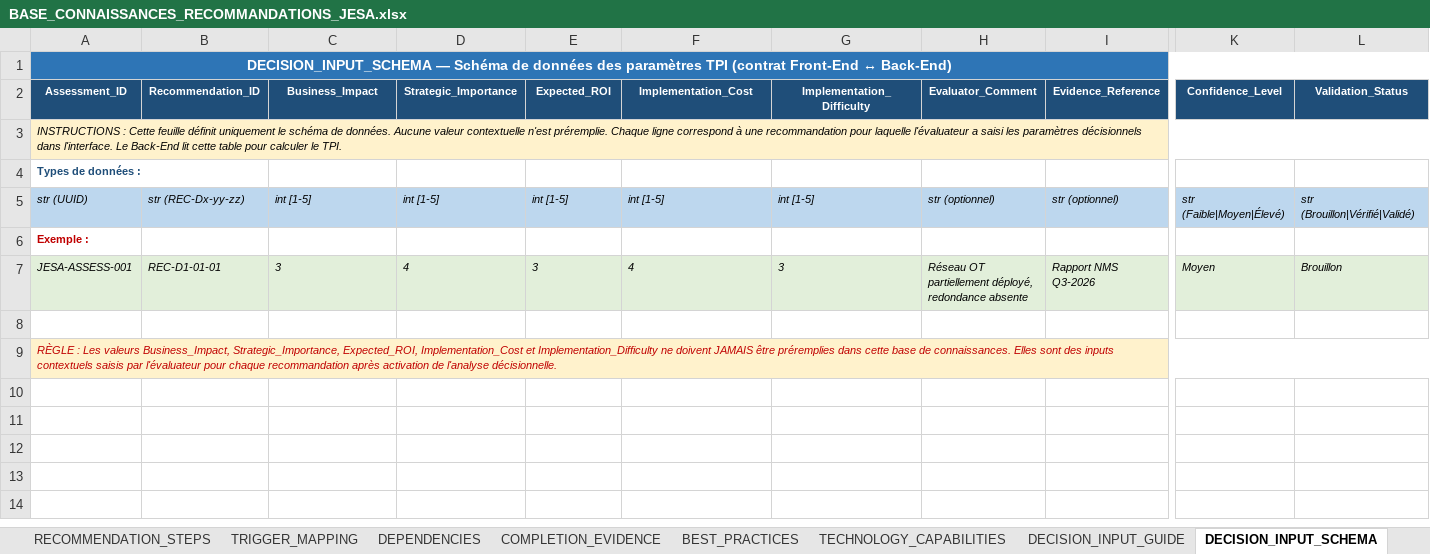
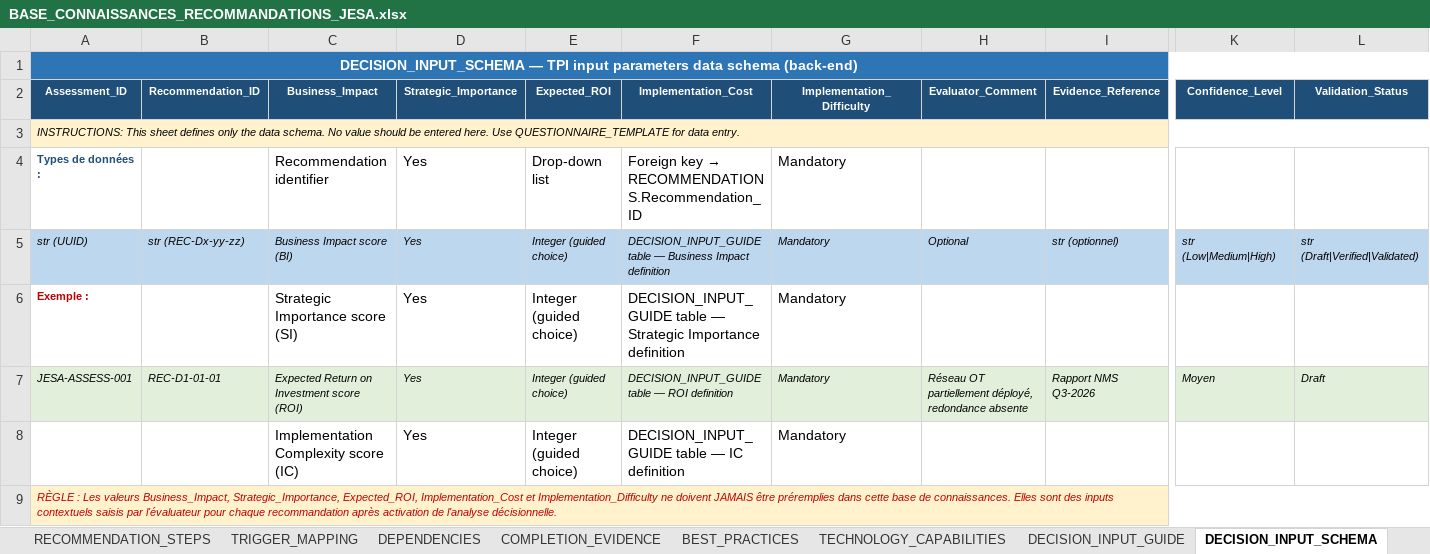
Before and after one commit to Jjaiden/Projet_PFA_JESA_V1.0, an Excel workbook: data/knowledge_base/BASE_CONNAISSANCES_RECOMMANDATIONS_JESA.xlsx, sheet DECISION_INPUT_SCHEMA, drawn as a sheet; only a part is shown, gaps mark what is left out; values as stored, in another font and other column widths than the file's, no borders; rows hold the shown columns only; the diff covers the shown part only; the diff names each change by its address in the sheet, - before the commit and + after, or states it on an @@ line.

```diff
--- a/data/knowledge_base/BASE_CONNAISSANCES_RECOMMANDATIONS_JESA.xlsx (sheet DECISION_INPUT_SCHEMA)
+++ b/data/knowledge_base/BASE_CONNAISSANCES_RECOMMANDATIONS_JESA.xlsx (sheet DECISION_INPUT_SCHEMA)
-A1 (Assessment_ID): DECISION_INPUT_SCHEMA — Schéma de données des paramètres TPI (contrat Front-End ↔ Back-End)
+A1 (Assessment_ID): DECISION_INPUT_SCHEMA — TPI input parameters data schema (back-end)
-B1:L1 fill: #2E75B6
+B1:L1 fill: none
-A3 (Assessment_ID): INSTRUCTIONS : Cette feuille définit uniquement le schéma de données. Aucune valeur contextuelle n'est préremplie. Chaque ligne correspond à une recommandation pour laquelle l'évaluateur a saisi les paramètres décisionnels dans l'interface. Le Back-End lit cette table pour calculer le TPI.
+A3 (Assessment_ID): INSTRUCTIONS: This sheet defines only the data schema. No value should be entered here. Use QUESTIONNAIRE_TEMPLATE for data entry.
-B3:L3 fill: #FFF2CC
+B3:L3 fill: none
-C4 (Business_Impact): (empty)
+C4 (Business_Impact): Recommendation identifier
-D4 (Strategic_Importance): (empty)
+D4 (Strategic_Importance): Yes
-E4 (Expected_ROI): (empty)
+E4 (Expected_ROI): Drop-down list
@@ F4 (Implementation_Cost): (empty) → Foreign key → RECOMMENDATIONS.Recommendation_ID @@
-G4 (Implementation_Difficulty): (empty)
+G4 (Implementation_Difficulty): Mandatory
-C5 (Business_Impact): int [1-5]
+C5 (Business_Impact): Business Impact score (BI)
-D5 (Strategic_Importance): int [1-5]
+D5 (Strategic_Importance): Yes
-E5 (Expected_ROI): int [1-5]
+E5 (Expected_ROI): Integer (guided choice)
-F5 (Implementation_Cost): int [1-5]
+F5 (Implementation_Cost): DECISION_INPUT_GUIDE table — Business Impact definition
-G5 (Implementation_Difficulty): int [1-5]
+G5 (Implementation_Difficulty): Mandatory
-H5 (Evaluator_Comment): str (optionnel)
+H5 (Evaluator_Comment): Optional
-K5 (Confidence_Level): str (Faible|Moyen|Élevé)
+K5 (Confidence_Level): str (Low|Medium|High)
-L5 (Validation_Status): str (Brouillon|Vérifié|Validé)
+L5 (Validation_Status): str (Draft|Verified|Validated)
-C6 (Business_Impact): (empty)
+C6 (Business_Impact): Strategic Importance score (SI)
-D6 (Strategic_Importance): (empty)
+D6 (Strategic_Importance): Yes
-E6 (Expected_ROI): (empty)
+E6 (Expected_ROI): Integer (guided choice)
-F6 (Implementation_Cost): (empty)
+F6 (Implementation_Cost): DECISION_INPUT_GUIDE table — Strategic Importance definition
-G6 (Implementation_Difficulty): (empty)
+G6 (Implementation_Difficulty): Mandatory
-C7 (Business_Impact): 3
+C7 (Business_Impact): Expected Return on Investment score (ROI)
-D7 (Strategic_Importance): 4
+D7 (Strategic_Importance): Yes
-E7 (Expected_ROI): 3
+E7 (Expected_ROI): Integer (guided choice)
-F7 (Implementation_Cost): 4
+F7 (Implementation_Cost): DECISION_INPUT_GUIDE table — ROI definition
-G7 (Implementation_Difficulty): 3
+G7 (Implementation_Difficulty): Mandatory
-L7 (Validation_Status): Brouillon
+L7 (Validation_Status): Draft
-row 8: (empty)
+row 8:  |  | Implementation Complexity score (IC) | Yes | Integer (guided choice) | DECISION_INPUT_GUIDE table — IC definition | Mandatory
-B9:L9 fill: #FFF2CC
+B9:L9 fill: none
```
Also changed, not shown: cell formats elsewhere in this sheet, sheet RECOMMENDATIONS, sheet TRIGGER_MAPPING, sheet COMPLETION_EVIDENCE, sheet RECOMMENDATION_STEPS, sheet DEPENDENCIES, sheet DECISION_INPUT_GUIDE, 6 more sheets, other sheet tabs, data/knowledge_base/REFERENTIEL_GRILLES_MATURITE_DIGITALE_JESA.xlsx, 22 other files.
